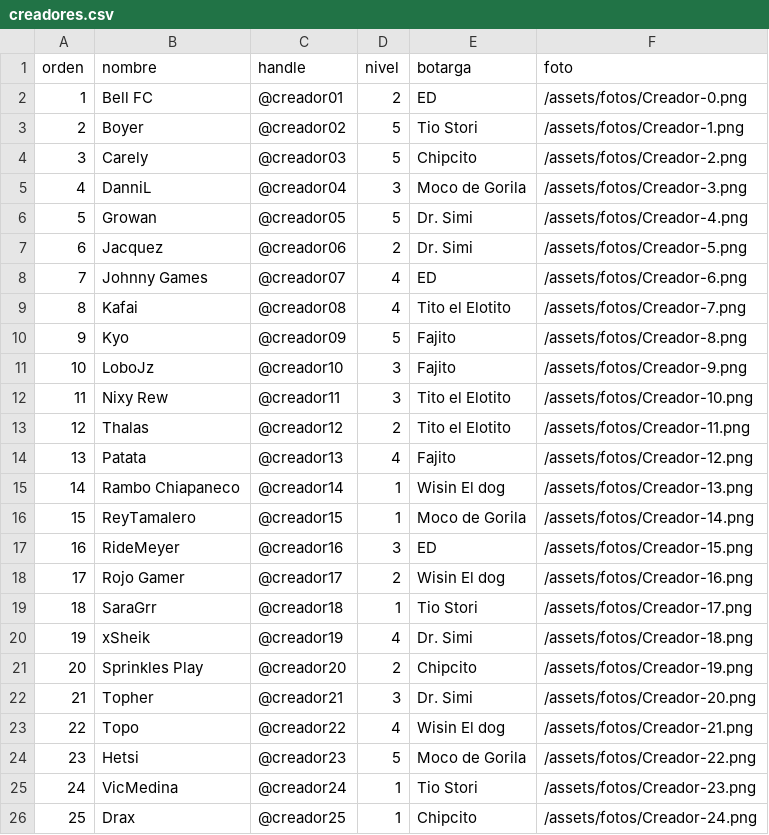
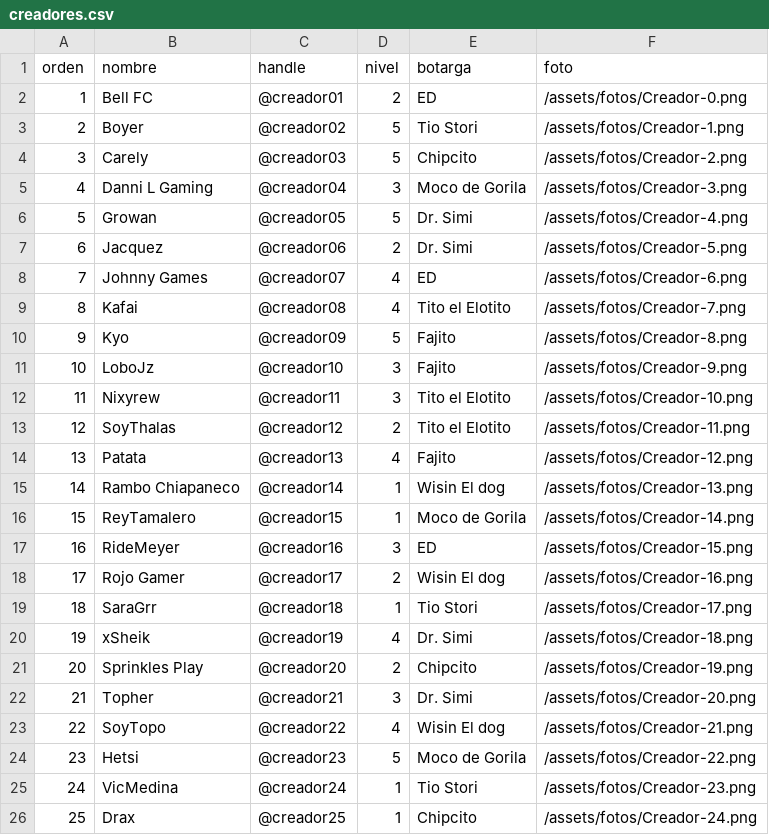
Before and after one commit to coolnerdypipoltech/codmVerdansk-Draft, a CSV file: ejemplo/creadores.csv, drawn as a sheet.

Commit message:
Update creadores.csv

```diff
--- a/ejemplo/creadores.csv
+++ b/ejemplo/creadores.csv
@@ -4,3 +4,3 @@ orden,nombre,handle,nivel,botarga,foto
 3,Carely,@creador03,5,Chipcito,/assets/fotos/Creador-2.png
-4,DanniL,@creador04,3,Moco de Gorila,/assets/fotos/Creador-3.png
+4,Danni L Gaming,@creador04,3,Moco de Gorila,/assets/fotos/Creador-3.png
 5,Growan,@creador05,5,Dr. Simi,/assets/fotos/Creador-4.png
@@ -11,4 +11,4 @@ orden,nombre,handle,nivel,botarga,foto
 10,LoboJz,@creador10,3,Fajito,/assets/fotos/Creador-9.png
-11,Nixy Rew,@creador11,3,Tito el Elotito,/assets/fotos/Creador-10.png
-12,Thalas,@creador12,2,Tito el Elotito,/assets/fotos/Creador-11.png
+11,Nixyrew,@creador11,3,Tito el Elotito,/assets/fotos/Creador-10.png
+12,SoyThalas,@creador12,2,Tito el Elotito,/assets/fotos/Creador-11.png
 13,Patata,@creador13,4,Fajito,/assets/fotos/Creador-12.png
@@ -22,3 +22,3 @@ orden,nombre,handle,nivel,botarga,foto
 21,Topher,@creador21,3,Dr. Simi,/assets/fotos/Creador-20.png
-22,Topo,@creador22,4,Wisin El dog,/assets/fotos/Creador-21.png
+22,SoyTopo,@creador22,4,Wisin El dog,/assets/fotos/Creador-21.png
 23,Hetsi,@creador23,5,Moco de Gorila,/assets/fotos/Creador-22.png
```
